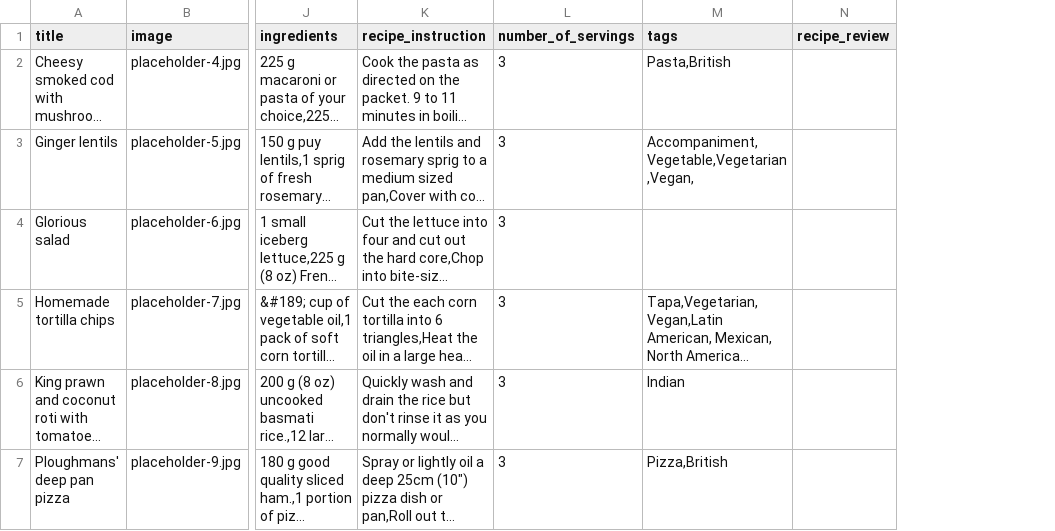
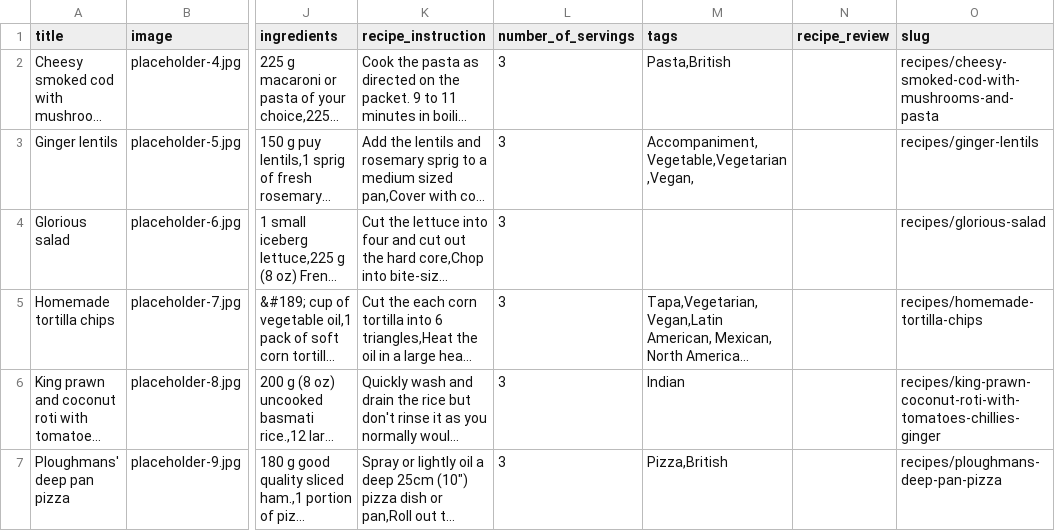
Before and after one commit to gareth-fivemile/demo_umami, a CSV file: demo_umami_content/default_content/recipes.csv, drawn as a sheet; only a part is shown, gaps mark what is left out; long unchanged cells end in …; the diff names each change by its address in the sheet, - before the commit and + after, or states it on an @@ line.

Commit message:
New slug column and slugs added to recipes CSV

```diff
--- a/demo_umami_content/default_content/recipes.csv
+++ b/demo_umami_content/default_content/recipes.csv
+column O (slug), rows 2-7: recipes/cheesy-smoked-cod-with-mushrooms-and-pasta | recipes/ginger-lentils | recipes/glorious-salad | recipes/homemade-tortilla-chips | recipes/king-prawn-coconut-roti-with-tomatoes-chillies-ginger | recipes/ploughmans-deep-pan-pizza
```
